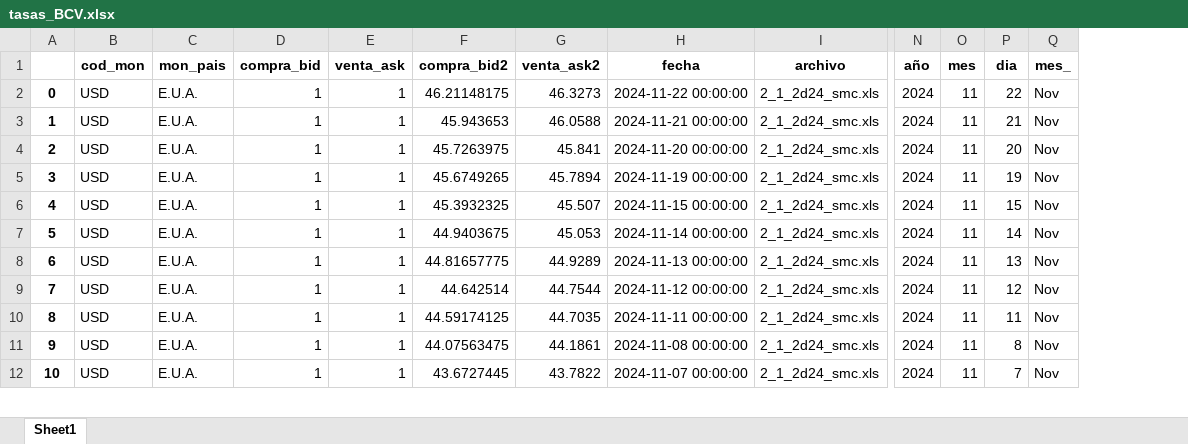
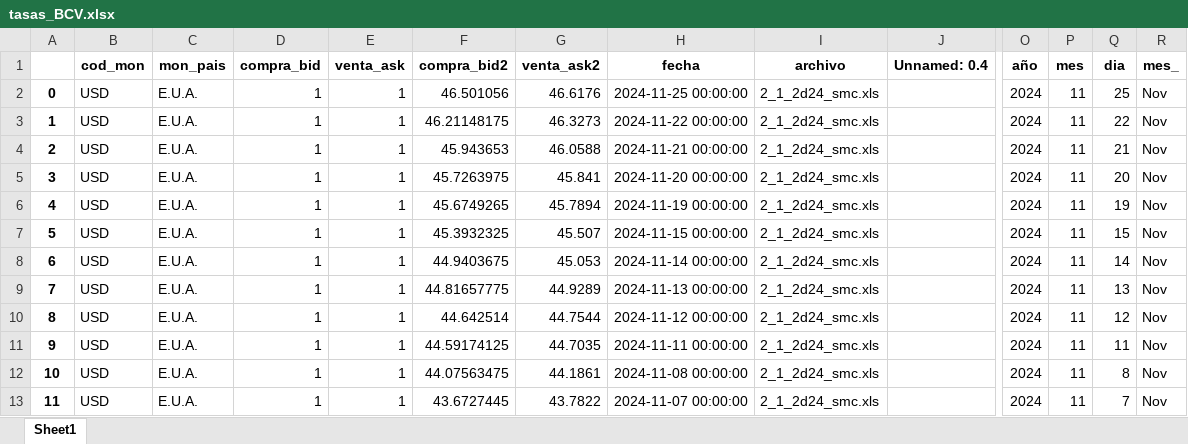
Before and after one commit to jdorantes1987/lacteos-doel, an Excel workbook: scripts/bcv/tasas_BCV.xlsx, sheet Sheet1, drawn as a sheet; only a part is shown, gaps mark what is left out; values as stored, in another font and other column widths than the file's, no borders; addresses are those after the commit; rows hold the shown columns only; the diff names each change by its address in the sheet, - before the commit and + after, or states it on an @@ line.

```diff
--- a/scripts/bcv/tasas_BCV.xlsx (sheet Sheet1)
+++ b/scripts/bcv/tasas_BCV.xlsx (sheet Sheet1)
+column J (Unnamed: 0.4), empty
+row 2: 0 | USD | E.U.A. | 1 | 1 | 46.501056 | 46.6176 | 2024-11-25 00:00:00 | 2_1_2d24_smc.xls |  | 2024 | 11 | 25 | Nov
@@ column A renumbered from row 3 down @@
```
Also changed, not shown: 1 other file.
